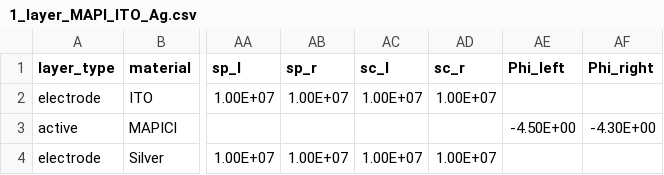
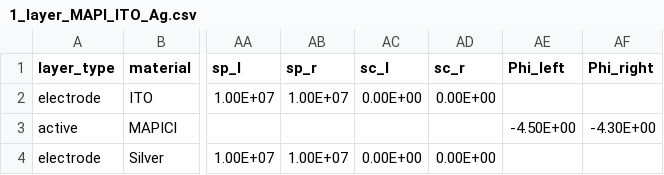
Before and after one commit to mananmehta30/Driftfusion, a CSV file: Input_files/1_layer_MAPI_ITO_Ag.csv, drawn as a sheet; only a part is shown, gaps mark what is left out; the diff names each change by its address in the sheet, - before the commit and + after, or states it on an @@ line.

```diff
--- a/Input_files/1_layer_MAPI_ITO_Ag.csv
+++ b/Input_files/1_layer_MAPI_ITO_Ag.csv
-AC2 (sc_l): 1.00E+07
+AC2 (sc_l): 0.00E+00
-AD2 (sc_r): 1.00E+07
+AD2 (sc_r): 0.00E+00
-AC4 (sc_l): 1.00E+07
+AC4 (sc_l): 0.00E+00
-AD4 (sc_r): 1.00E+07
+AD4 (sc_r): 0.00E+00
```
Also changed, not shown: 2 other files.
